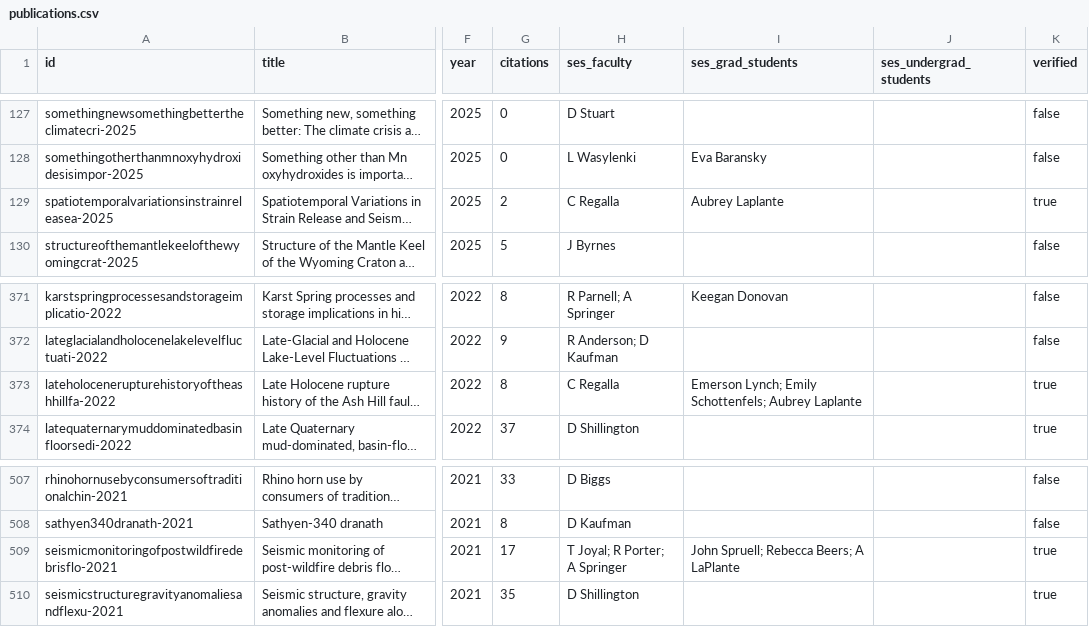
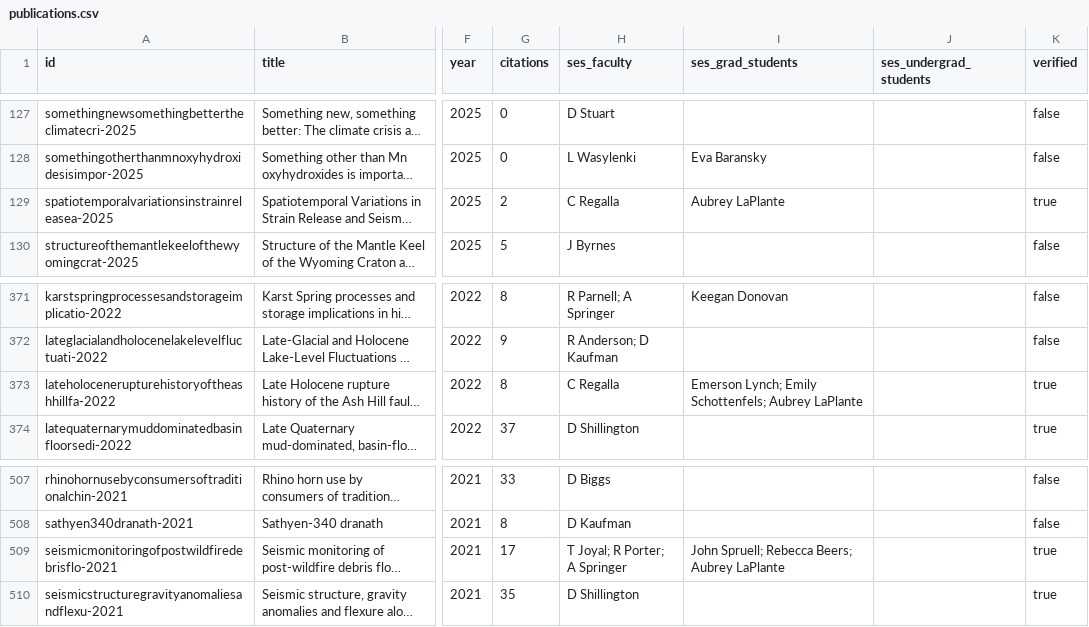
Before and after one commit to nau-ses-research/nau-ses-research.github.io, a CSV file: data/publications.csv, drawn as a sheet; only a part is shown, gaps mark what is left out; long unchanged cells end in …; the diff names each change by its address in the sheet, - before the commit and + after, or states it on an @@ line.

```diff
--- a/data/publications.csv
+++ b/data/publications.csv
-I129 (ses_grad_students): Aubrey Laplante
+I129 (ses_grad_students): Aubrey LaPlante
-I373 (ses_grad_students): …Schottenfels; Aubrey Laplante
+I373 (ses_grad_students): …Schottenfels; Aubrey LaPlante
-I509 (ses_grad_students): John Spruell; Rebecca Beers; A LaPlante
+I509 (ses_grad_students): John Spruell; Rebecca Beers; Aubrey LaPlante
```
Also changed, not shown: data/students.csv.
